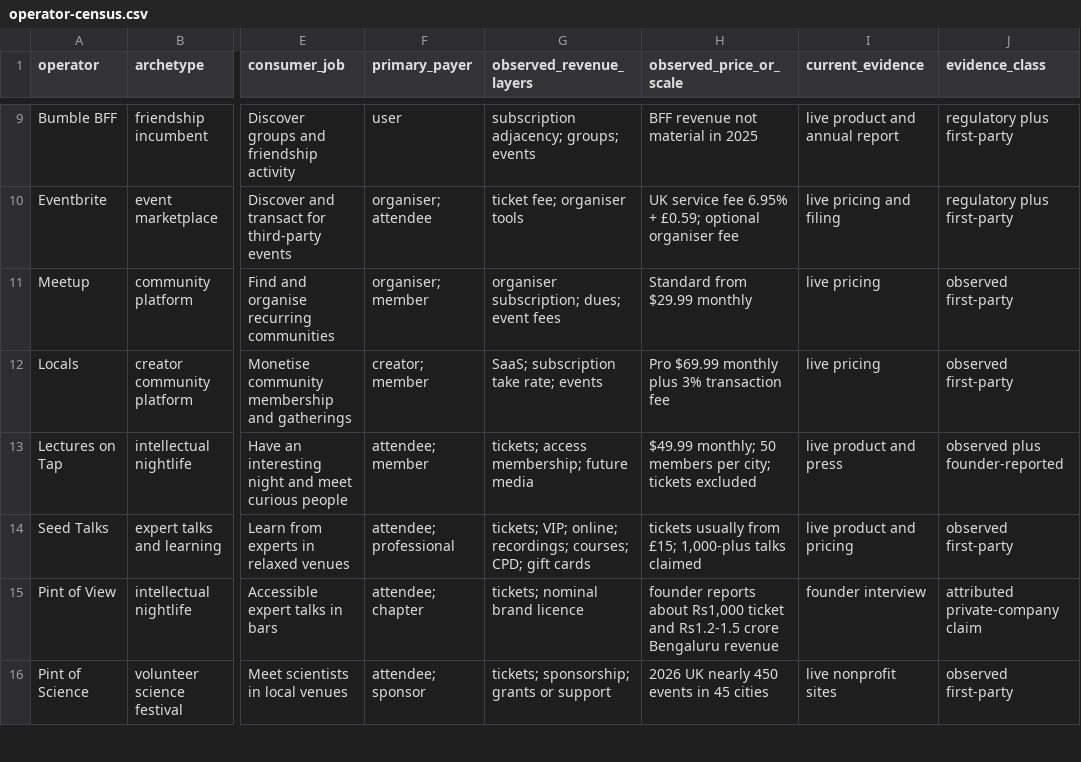
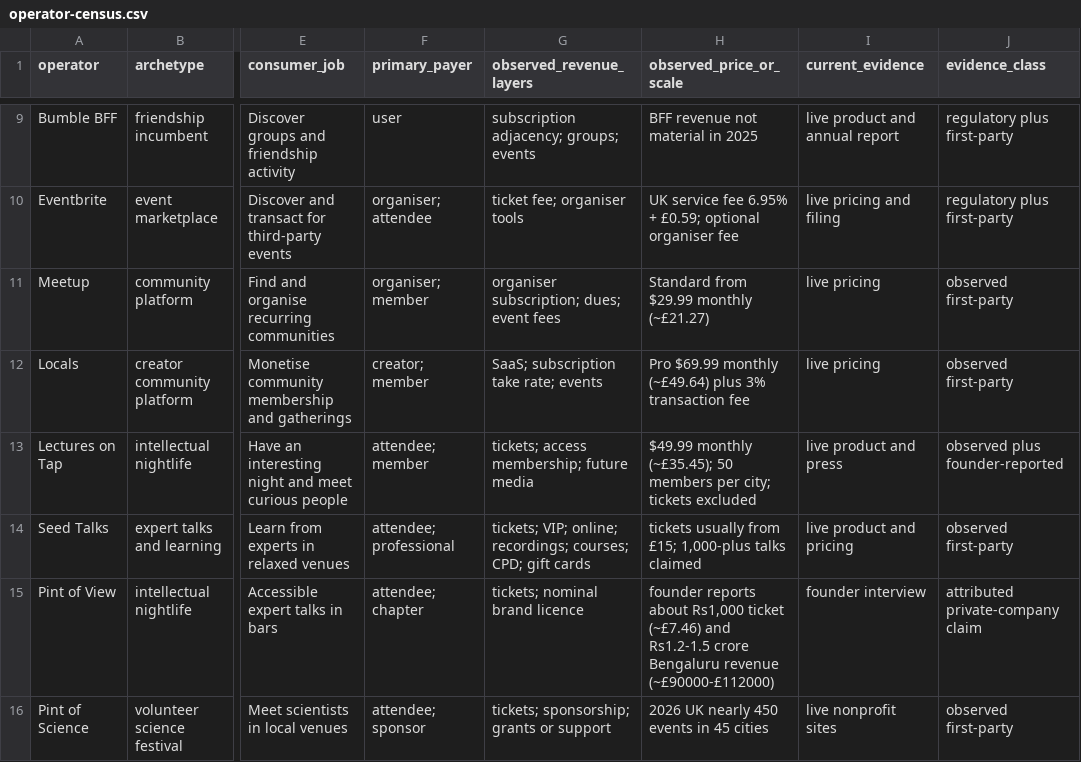
Before and after one commit to dougwithseismic/research-library, a CSV file: docs/events-economy-2026/data/operator-census.csv, drawn as a sheet; only a part is shown, gaps mark what is left out; the diff covers the shown part only; the diff names each change by its address in the sheet, - before the commit and + after, or states it on an @@ line.

```diff
--- a/docs/events-economy-2026/data/operator-census.csv
+++ b/docs/events-economy-2026/data/operator-census.csv
-H11 (observed_price_or_scale): Standard from $29.99 monthly
+H11 (observed_price_or_scale): Standard from $29.99 monthly (~£21.27)
-H12 (observed_price_or_scale): …$69.99 monthly plus 3%…
+H12 (observed_price_or_scale): …$69.99 monthly (~£49.64) plus 3%…
-H13 (observed_price_or_scale): $49.99 monthly; 50 members…
+H13 (observed_price_or_scale): $49.99 monthly (~£35.45); 50 members…
-H15 (observed_price_or_scale): …Rs1,000 ticket and Rs1.2-1.5 crore Bengaluru revenue
+H15 (observed_price_or_scale): …Rs1,000 ticket (~£7.46) and Rs1.2-1.5 crore Bengaluru revenue (~£90000-£112000)
```
Also changed, not shown: 8 added rows and 5 edited cells elsewhere in this file, publications/events-economy-2026/evidence/operator-census.csv, 55 other files.
